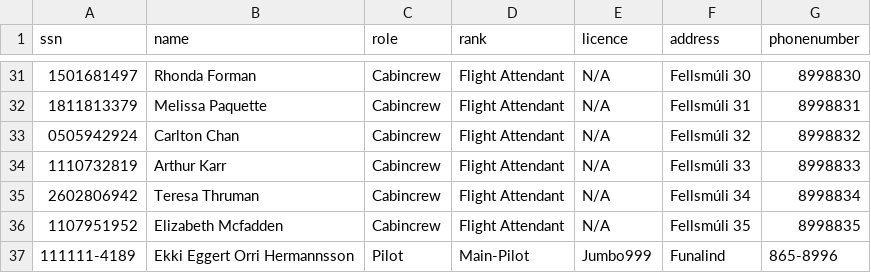
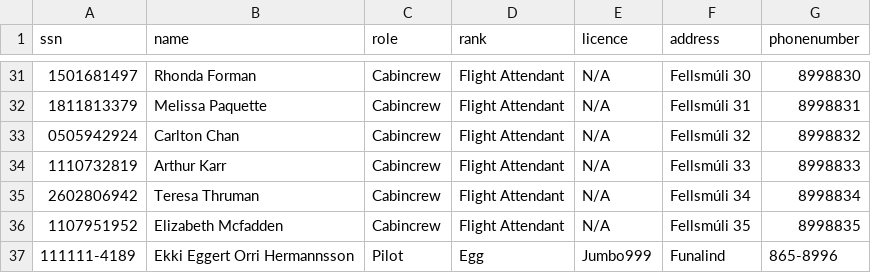
Before and after one commit to fridriks19/Final_programing_assignment1, a CSV file: crew2.csv (was The_program/crew2.csv), drawn as a sheet; only a part is shown, gaps mark what is left out.

```diff
--- a/The_program/crew2.csv
+++ b/crew2.csv
@@ -36,2 +36,2 @@ ssn,name,role,rank,licence,address,phonenumber
 1107951952,Elizabeth Mcfadden,Cabincrew,Flight Attendant,N/A,Fellsmúli 35,8998835
-111111-4189,Ekki Eggert Orri Hermannsson,Pilot,Main-Pilot,Jumbo999,Funalind,865-8996
+111111-4189,Ekki Eggert Orri Hermannsson,Pilot,Egg,Jumbo999,Funalind,865-8996
```
Also changed, not shown: 1 other file.
